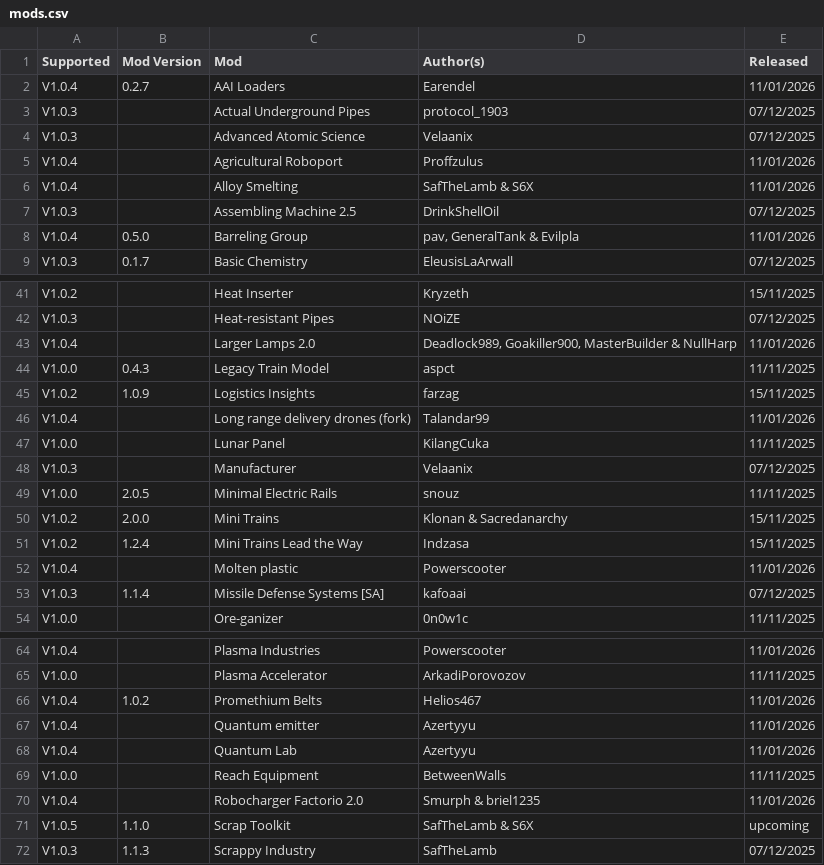
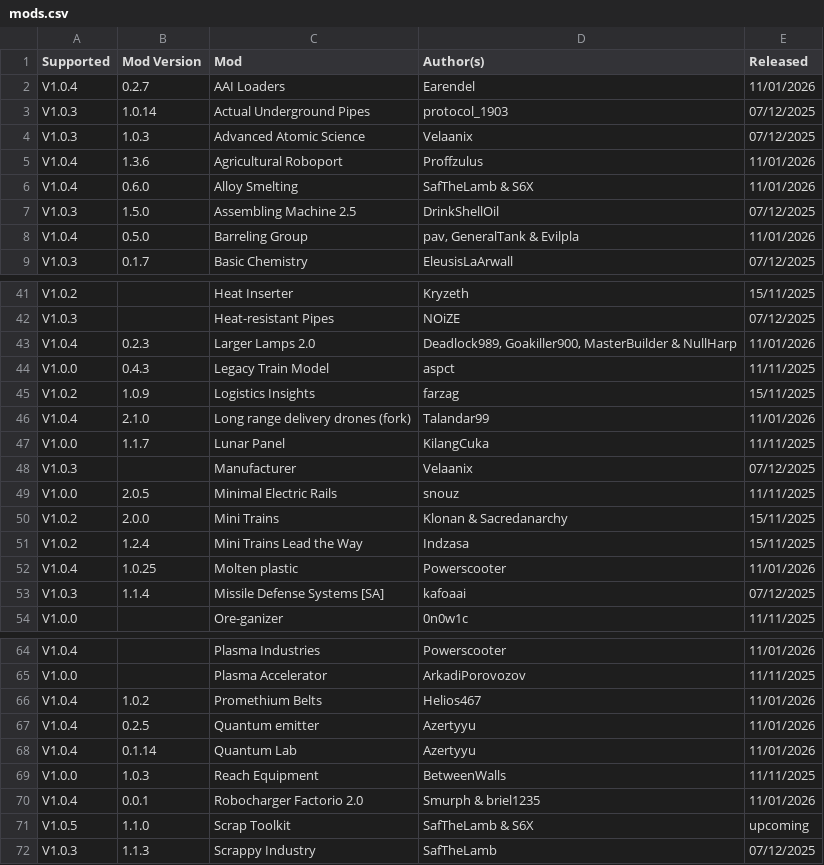
Before and after one commit to odnols/Traducoes-PT-BR, a CSV file: mods.csv, drawn as a sheet; only a part is shown, gaps mark what is left out; the diff covers the shown part only.

Commit message:
⚙ Tweaks: Mod versions

```diff
--- a/mods.csv
+++ b/mods.csv
@@ -2,7 +2,7 @@ Supported,Mod Version,Mod,Author(s),Released
 V1.0.4,0.2.7,AAI Loaders,Earendel,11/01/2026
-V1.0.3,,Actual Underground Pipes,protocol_1903,07/12/2025
-V1.0.3,,Advanced Atomic Science,Velaanix,07/12/2025
-V1.0.4,,Agricultural Roboport,Proffzulus,11/01/2026
-V1.0.4,,Alloy Smelting,SafTheLamb & S6X,11/01/2026
-V1.0.3,,Assembling Machine 2.5,DrinkShellOil,07/12/2025
+V1.0.3,1.0.14,Actual Underground Pipes,protocol_1903,07/12/2025
+V1.0.3,1.0.3,Advanced Atomic Science,Velaanix,07/12/2025
+V1.0.4,1.3.6,Agricultural Roboport,Proffzulus,11/01/2026
+V1.0.4,0.6.0,Alloy Smelting,SafTheLamb & S6X,11/01/2026
+V1.0.3,1.5.0,Assembling Machine 2.5,DrinkShellOil,07/12/2025
 V1.0.4,0.5.0,Barreling Group,"pav, GeneralTank & Evilpla",11/01/2026
@@ -42,7 +42,7 @@ V1.0.2,,Heat Inserter,Kryzeth,15/11/2025
 V1.0.3,,Heat-resistant Pipes,NOiZE,07/12/2025
-V1.0.4,,Larger Lamps 2.0,"Deadlock989, Goakiller900, MasterBuilder & NullHarp",11/01/2026
+V1.0.4,0.2.3,Larger Lamps 2.0,"Deadlock989, Goakiller900, MasterBuilder & NullHarp",11/01/2026
 V1.0.0,0.4.3,Legacy Train Model,aspct,11/11/2025
 V1.0.2,1.0.9,Logistics Insights,farzag,15/11/2025
-V1.0.4,,Long range delivery drones (fork),Talandar99,11/01/2026
-V1.0.0,,Lunar Panel,KilangCuka,11/11/2025
+V1.0.4,2.1.0,Long range delivery drones (fork),Talandar99,11/01/2026
+V1.0.0,1.1.7,Lunar Panel,KilangCuka,11/11/2025
 V1.0.3,,Manufacturer,Velaanix,07/12/2025
@@ -51,3 +51,3 @@ V1.0.2,2.0.0,Mini Trains,Klonan & Sacredanarchy,15/11/2025
 V1.0.2,1.2.4,Mini Trains Lead the Way,Indzasa,15/11/2025
-V1.0.4,,Molten plastic,Powerscooter,11/01/2026
+V1.0.4,1.0.25,Molten plastic,Powerscooter,11/01/2026
 V1.0.3,1.1.4,Missile Defense Systems [SA],kafoaai,07/12/2025
@@ -66,6 +66,6 @@ V1.0.0,,Plasma Accelerator,ArkadiPorovozov,11/11/2025
 V1.0.4,1.0.2,Promethium Belts,Helios467,11/01/2026
-V1.0.4,,Quantum emitter,Azertyyu,11/01/2026
-V1.0.4,,Quantum Lab,Azertyyu,11/01/2026
-V1.0.0,,Reach Equipment,BetweenWalls,11/11/2025
-V1.0.4,,Robocharger Factorio 2.0,Smurph & briel1235,11/01/2026
+V1.0.4,0.2.5,Quantum emitter,Azertyyu,11/01/2026
+V1.0.4,0.1.14,Quantum Lab,Azertyyu,11/01/2026
+V1.0.0,1.0.3,Reach Equipment,BetweenWalls,11/11/2025
+V1.0.4,0.0.1,Robocharger Factorio 2.0,Smurph & briel1235,11/01/2026
 V1.0.5,1.1.0,Scrap Toolkit,"SafTheLamb & S6X",upcoming
```
Also changed, not shown: 10 edited cells elsewhere in this file, 14 other files.
